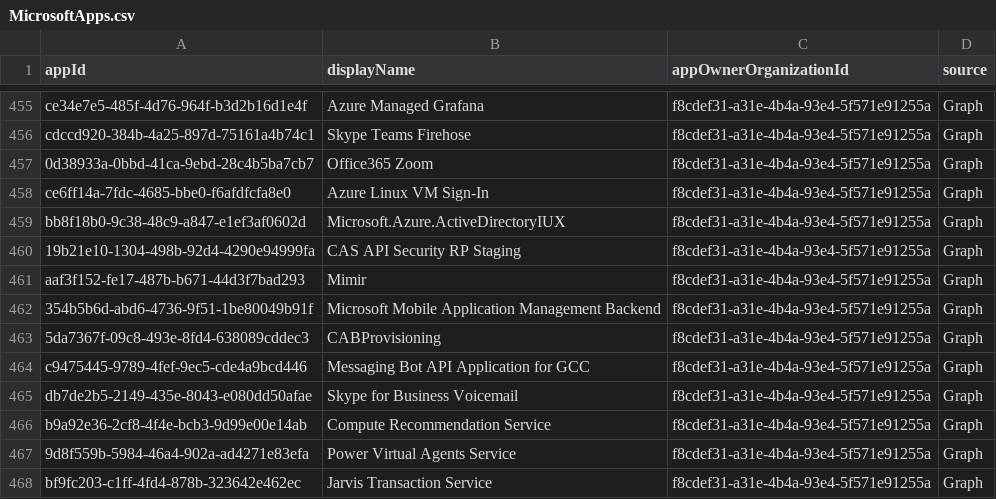
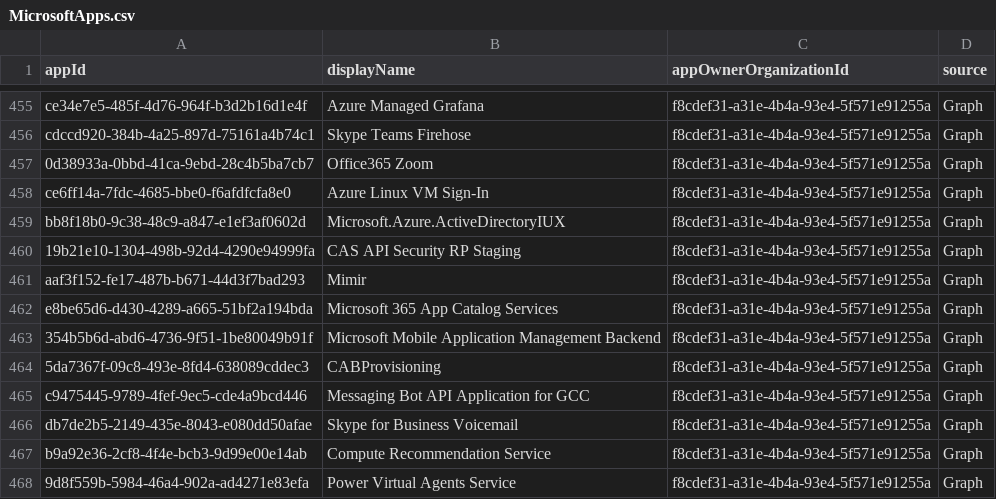
Before and after one commit to Palasito/microsoft-info, a CSV file: _info/MicrosoftApps.csv, drawn as a sheet; only a part is shown, gaps mark what is left out; the shorter side is filled out with more unchanged rows; the diff names each change by its address in the sheet, - before the commit and + after, or states it on an @@ line.

```diff
--- a/_info/MicrosoftApps.csv
+++ b/_info/MicrosoftApps.csv
+row 462: e8be65d6-d430-4289-a665-51bf2a194bda | Microsoft 365 App Catalog Services | f8cdef31-a31e-4b4a-93e4-5f571e91255a | Graph
```
Also changed, not shown: _info/MicrosoftApps.debug.csv, 1 other file.
